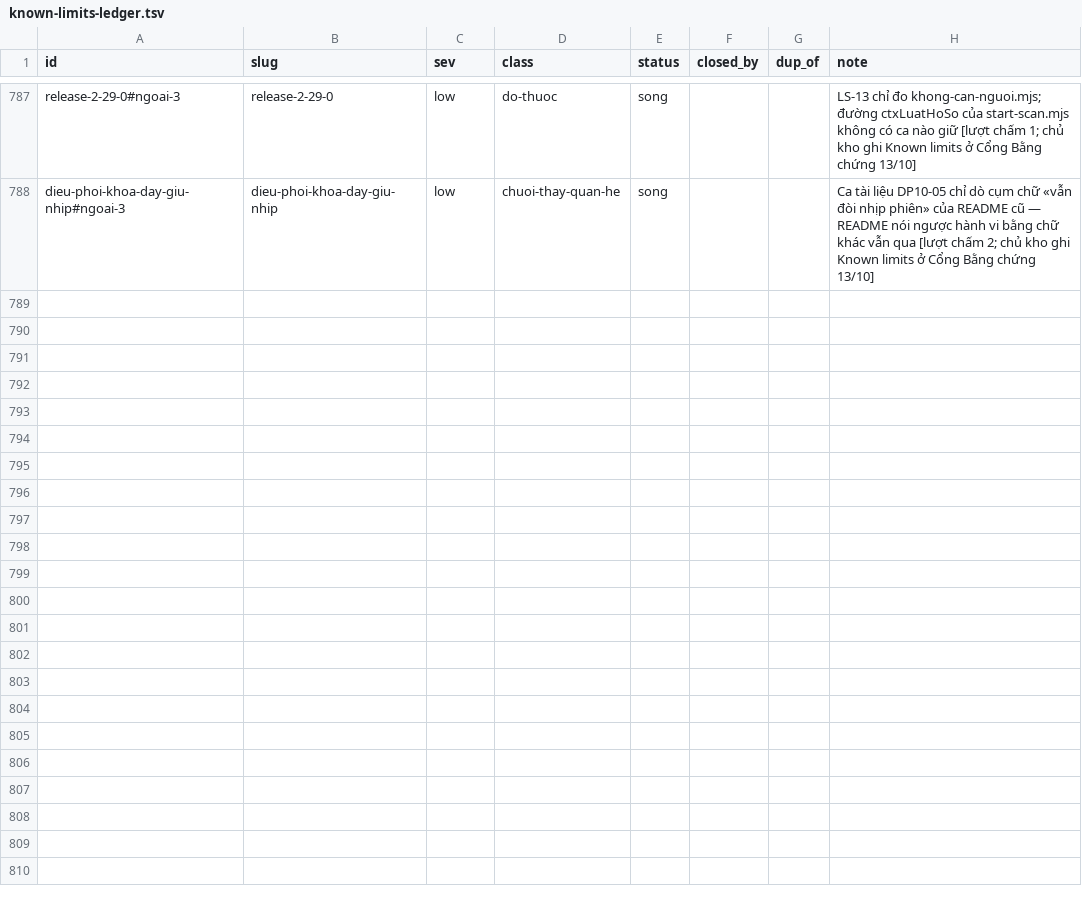
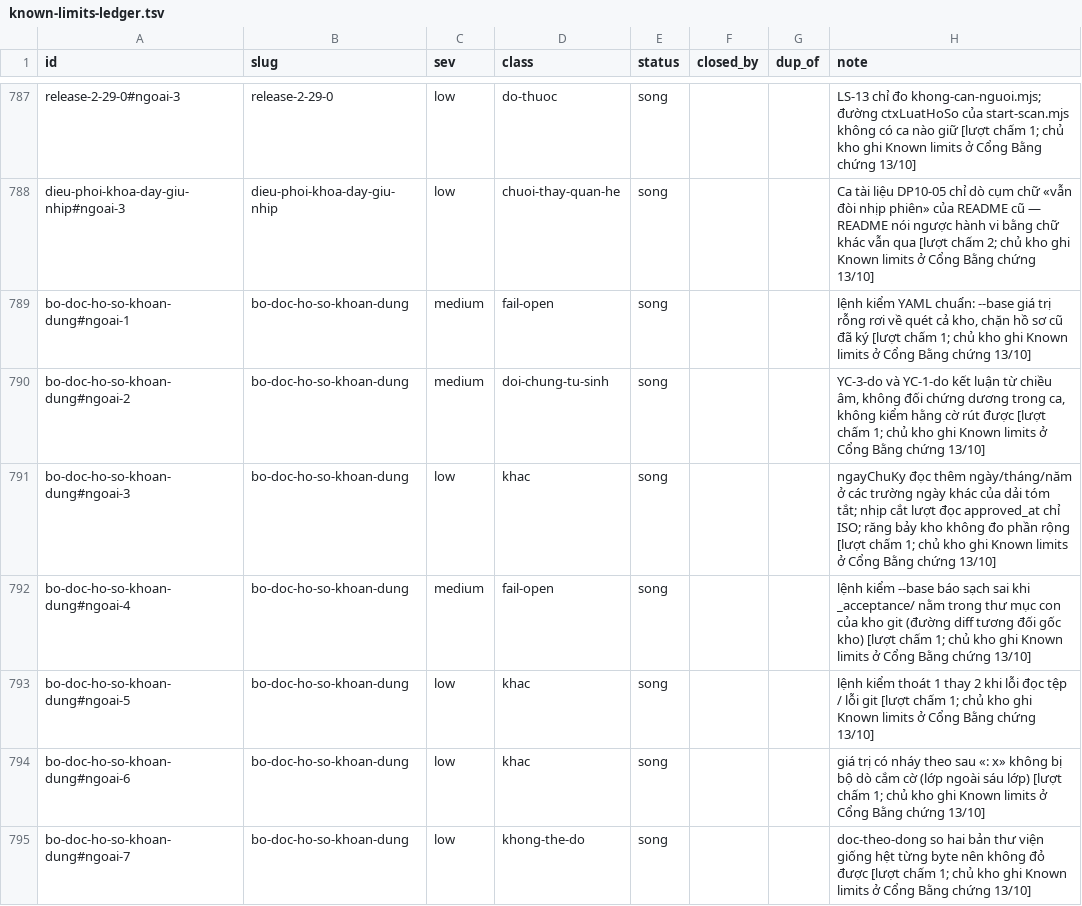
Before and after one commit to phanlemanh/acceptance-gate-kit, a TSV file: docs/research/known-limits-ledger.tsv, drawn as a sheet; only a part is shown, gaps mark what is left out; the diff names each change by its address in the sheet, - before the commit and + after, or states it on an @@ line.

```diff
--- a/docs/research/known-limits-ledger.tsv
+++ b/docs/research/known-limits-ledger.tsv
+row 789: bo-doc-ho-so-khoan-dung#ngoai-1 | bo-doc-ho-so-khoan-dung | medium | fail-open | song |  |  | lệnh kiểm YAML chuẩn: --base giá trị rỗng rơi về quét cả kho, chặn hồ sơ cũ đã ký [lượt chấm 1; chủ kho ghi Known limits ở Cổng Bằng chứng 13/10]
+row 790: bo-doc-ho-so-khoan-dung#ngoai-2 | bo-doc-ho-so-khoan-dung | medium | doi-chung-tu-sinh | song |  |  | YC-3-do và YC-1-do kết luận từ chiều âm, không đối chứng dương trong ca, không kiểm hằng cờ rút được [lượt chấm 1; chủ kho ghi Known limits ở Cổng Bằng chứng 13/10]
+row 791: bo-doc-ho-so-khoan-dung#ngoai-3 | bo-doc-ho-so-khoan-dung | low | khac | song |  |  | ngayChuKy đọc thêm ngày/tháng/năm ở các trường ngày khác của dải tóm tắt; nhịp cắt lượt đọc approved_at chỉ ISO; răng bảy kho không đo phần rộng [lượt chấm 1; chủ kho ghi Known limits ở Cổng Bằng chứng 13/10]
+row 792: bo-doc-ho-so-khoan-dung#ngoai-4 | bo-doc-ho-so-khoan-dung | medium | fail-open | song |  |  | lệnh kiểm --base báo sạch sai khi _acceptance/ nằm trong thư mục con của kho git (đường diff tương đối gốc kho) [lượt chấm 1; chủ kho ghi Known limits ở Cổng Bằng chứng 13/10]
+row 793: bo-doc-ho-so-khoan-dung#ngoai-5 | bo-doc-ho-so-khoan-dung | low | khac | song |  |  | lệnh kiểm thoát 1 thay 2 khi lỗi đọc tệp / lỗi git [lượt chấm 1; chủ kho ghi Known limits ở Cổng Bằng chứng 13/10]
+row 794: bo-doc-ho-so-khoan-dung#ngoai-6 | bo-doc-ho-so-khoan-dung | low | khac | song |  |  | giá trị có nháy theo sau «: x» không bị bộ dò cắm cờ (lớp ngoài sáu lớp) [lượt chấm 1; chủ kho ghi Known limits ở Cổng Bằng chứng 13/10]
+row 795: bo-doc-ho-so-khoan-dung#ngoai-7 | bo-doc-ho-so-khoan-dung | low | khong-the-do | song |  |  | doc-theo-dong so hai bản thư viện giống hệt từng byte nên không đỏ được [lượt chấm 1; chủ kho ghi Known limits ở Cổng Bằng chứng 13/10]
```
Also changed, not shown: 6 other files.
